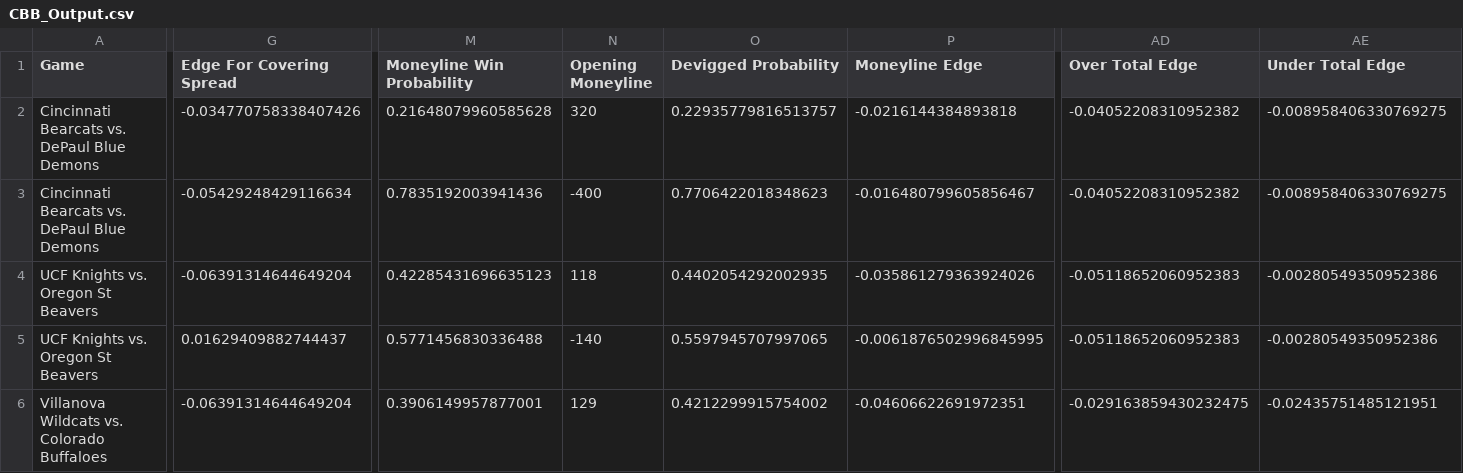
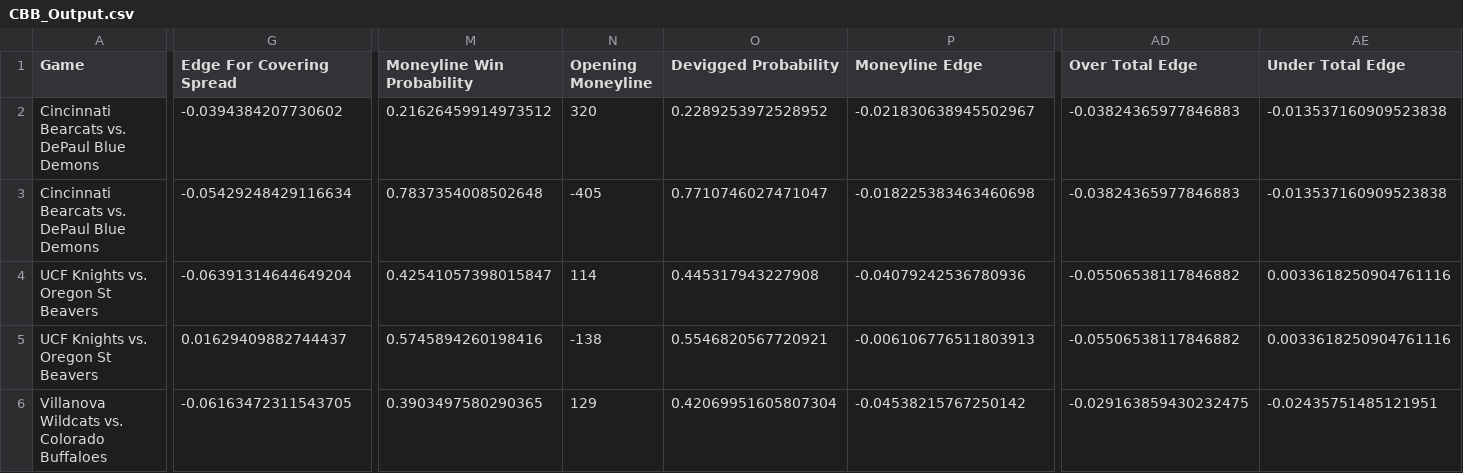
Before and after one commit to shaanchanchani/march_madness, a CSV file: CBB_Output.csv, drawn as a sheet; only a part is shown, gaps mark what is left out; the diff covers the shown part only; the diff names each change by its address in the sheet, - before the commit and + after, or states it on an @@ line.

```diff
--- a/CBB_Output.csv
+++ b/CBB_Output.csv
-G2 (Edge For Covering Spread): -0.034770758338407426
+G2 (Edge For Covering Spread): -0.0394384207730602
-M2 (Moneyline Win Probability): 0.21648079960585628
+M2 (Moneyline Win Probability): 0.21626459914973512
-O2 (Devigged Probability): 0.22935779816513757
+O2 (Devigged Probability): 0.2289253972528952
-P2 (Moneyline Edge): -0.0216144384893818
+P2 (Moneyline Edge): -0.021830638945502967
-AD2:AD3 (Over Total Edge): -0.04052208310952382
+AD2:AD3 (Over Total Edge): -0.03824365977846883
-AE2:AE3 (Under Total Edge): -0.008958406330769275
+AE2:AE3 (Under Total Edge): -0.013537160909523838
-M3 (Moneyline Win Probability): 0.7835192003941436
+M3 (Moneyline Win Probability): 0.7837354008502648
-N3 (Opening Moneyline): -400
+N3 (Opening Moneyline): -405
-O3 (Devigged Probability): 0.7706422018348623
+O3 (Devigged Probability): 0.7710746027471047
-P3 (Moneyline Edge): -0.016480799605856467
+P3 (Moneyline Edge): -0.018225383463460698
-M4 (Moneyline Win Probability): 0.42285431696635123
+M4 (Moneyline Win Probability): 0.42541057398015847
-N4 (Opening Moneyline): 118
+N4 (Opening Moneyline): 114
-O4 (Devigged Probability): 0.4402054292002935
+O4 (Devigged Probability): 0.445317943227908
-P4 (Moneyline Edge): -0.035861279363924026
+P4 (Moneyline Edge): -0.04079242536780936
-AD4:AD5 (Over Total Edge): -0.05118652060952383
+AD4:AD5 (Over Total Edge): -0.05506538117846882
-AE4:AE5 (Under Total Edge): -0.00280549350952386
+AE4:AE5 (Under Total Edge): 0.0033618250904761116
-M5 (Moneyline Win Probability): 0.5771456830336488
+M5 (Moneyline Win Probability): 0.5745894260198416
-N5 (Opening Moneyline): -140
+N5 (Opening Moneyline): -138
-O5 (Devigged Probability): 0.5597945707997065
+O5 (Devigged Probability): 0.5546820567720921
-P5 (Moneyline Edge): -0.0061876502996845995
+P5 (Moneyline Edge): -0.006106776511803913
-G6 (Edge For Covering Spread): -0.06391314644649204
+G6 (Edge For Covering Spread): -0.06163472311543705
-M6 (Moneyline Win Probability): 0.3906149957877001
+M6 (Moneyline Win Probability): 0.3903497580290365
-O6 (Devigged Probability): 0.4212299915754002
+O6 (Devigged Probability): 0.42069951605807304
-P6 (Moneyline Edge): -0.04606622691972351
+P6 (Moneyline Edge): -0.04538215767250142
```
Also changed, not shown: 63 edited cells elsewhere in this file.
